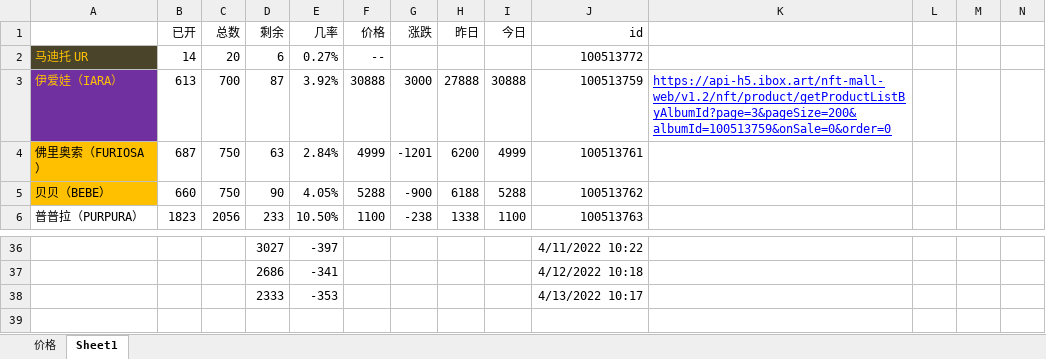
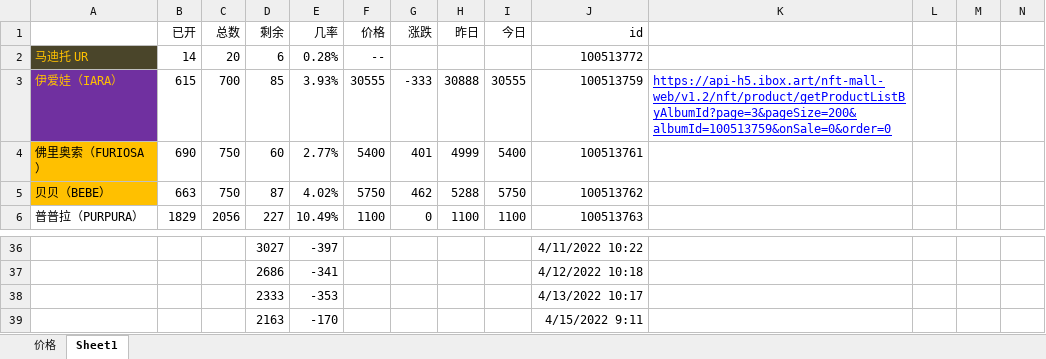
Before and after one commit to 755966092/755966092.github.io, an Excel workbook: xlsx/盲盒.xlsx, sheet Sheet1, drawn as a sheet; only a part is shown, gaps mark what is left out; values as stored, in another font and other column widths than the file's, no borders; the diff covers the shown part only; the diff names each change by its address in the sheet, - before the commit and + after, or states it on an @@ line.

```diff
--- a/xlsx/盲盒.xlsx (sheet Sheet1)
+++ b/xlsx/盲盒.xlsx (sheet Sheet1)
-E2 (几率): 0.27%
+E2 (几率): 0.28%
-B3 (已开): 613
+B3 (已开): 615
-D3 (剩余): 87
+D3 (剩余): 85
-E3 (几率): 3.92%
+E3 (几率): 3.93%
-F3 (价格): 30888
+F3 (价格): 30555
-G3 (涨跌): 3000
+G3 (涨跌): -333
-H3 (昨日): 27888
+H3 (昨日): 30888
-I3 (今日): 30888
+I3 (今日): 30555
-B4 (已开): 687
+B4 (已开): 690
-D4 (剩余): 63
+D4 (剩余): 60
-E4 (几率): 2.84%
+E4 (几率): 2.77%
-F4 (价格): 4999
+F4 (价格): 5400
-G4 (涨跌): -1201
+G4 (涨跌): 401
-H4 (昨日): 6200
+H4 (昨日): 4999
-I4 (今日): 4999
+I4 (今日): 5400
-B5 (已开): 660
+B5 (已开): 663
-D5 (剩余): 90
+D5 (剩余): 87
-E5 (几率): 4.05%
+E5 (几率): 4.02%
-F5 (价格): 5288
+F5 (价格): 5750
-G5 (涨跌): -900
+G5 (涨跌): 462
-H5 (昨日): 6188
+H5 (昨日): 5288
-I5 (今日): 5288
+I5 (今日): 5750
-B6 (已开): 1823
+B6 (已开): 1829
-D6 (剩余): 233
+D6 (剩余): 227
-E6 (几率): 10.50%
+E6 (几率): 10.49%
-G6 (涨跌): -238
+G6 (涨跌): 0
-H6 (昨日): 1338
+H6 (昨日): 1100
+row 39:  |  |  | 2163 | -170 |  |  |  |  | 4/15/2022 9:11
```
Also changed, not shown: 59 edited cells elsewhere in this sheet, 8 other files.
